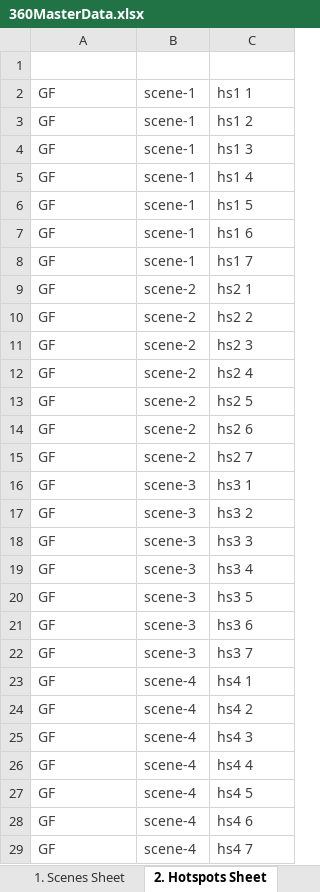
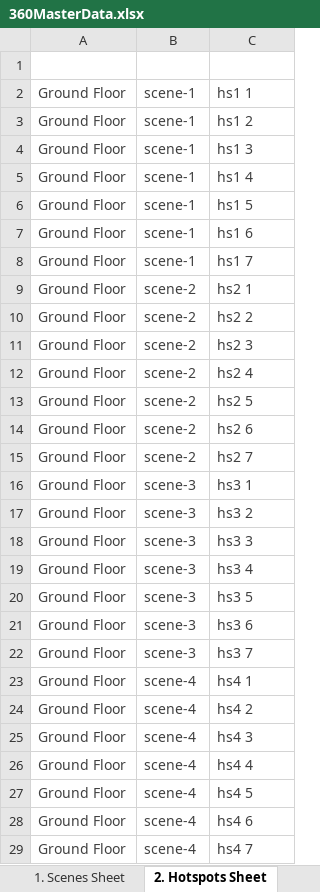
Before and after one commit to Rmoosa2014/vr-tour, an Excel workbook: 360MasterData.xlsx, sheet 2. Hotspots Sheet, drawn as a sheet; only a part is shown; values as stored, in another font and other column widths than the file's, no borders; table styles not drawn; the diff covers the shown part only; the diff names each change by its address in the sheet, - before the commit and + after, or states it on an @@ line.

Commit message:
Add files via upload

```diff
--- a/360MasterData.xlsx (sheet 2. Hotspots Sheet)
+++ b/360MasterData.xlsx (sheet 2. Hotspots Sheet)
-A2:A29: GF
+A2:A29: Ground Floor
```
Also changed, not shown: 133 edited cells elsewhere in this sheet, sheet 3. Floors Sheet.
